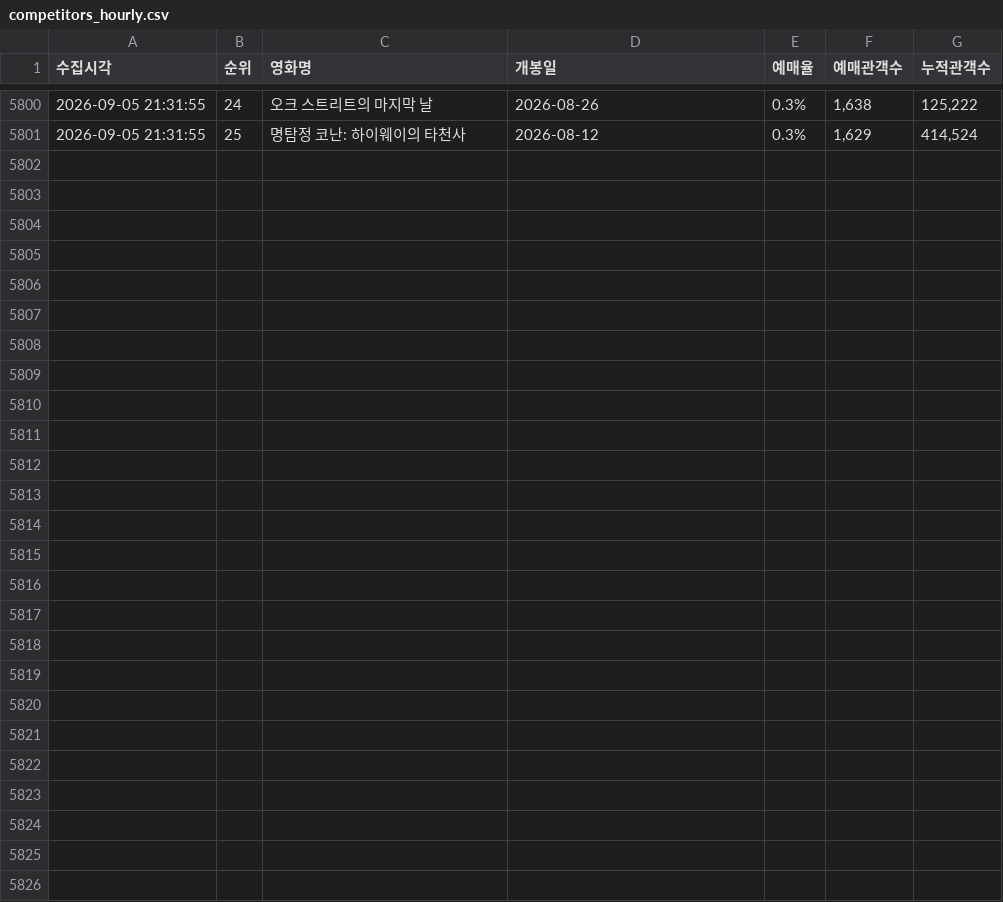
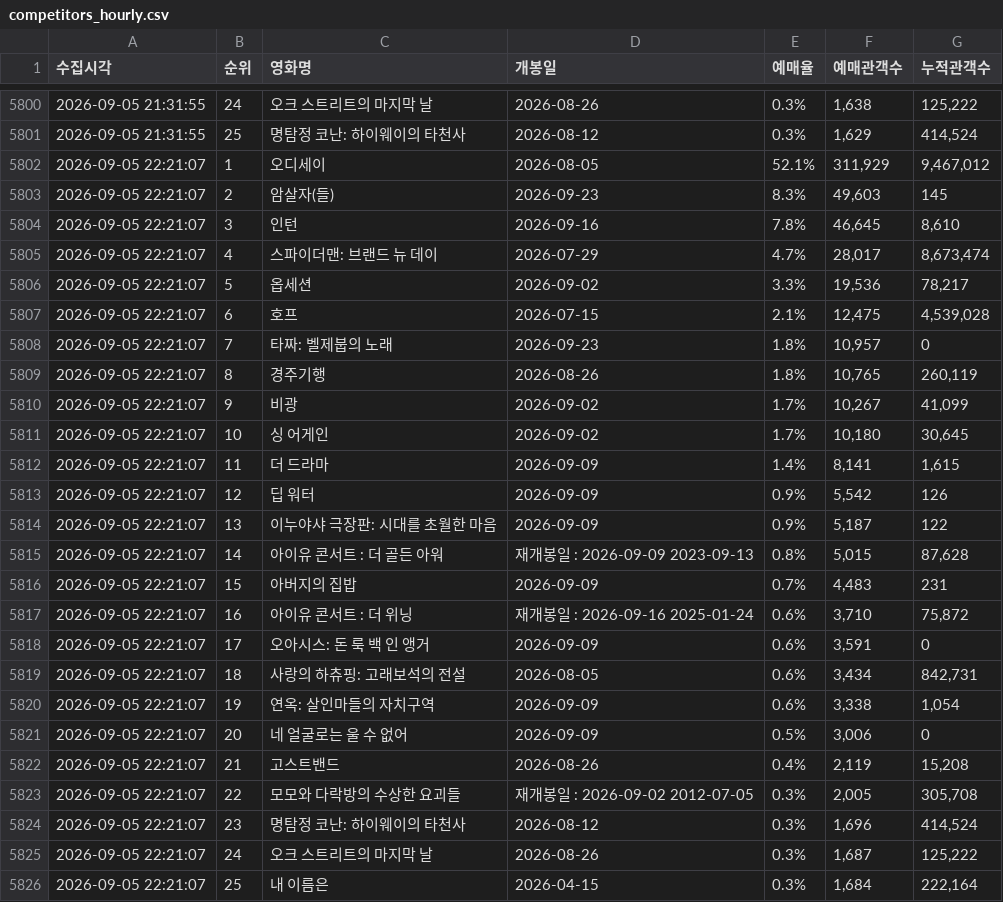
Before and after one commit to jaywhyyang/inthegrey, a CSV file: competitors_hourly.csv, drawn as a sheet; only a part is shown, gaps mark what is left out.

Commit message:
data update 2026-09-05 22:21:07

```diff
--- a/competitors_hourly.csv
+++ b/competitors_hourly.csv
@@ -5801 +5801,26 @@
 2026-09-05 21:31:55,25,명탐정 코난: 하이웨이의 타천사,2026-08-12,0.3%,"1,629","414,524"
+2026-09-05 22:21:07,1,오디세이,2026-08-05,52.1%,"311,929","9,467,012"
+2026-09-05 22:21:07,2,암살자(들),2026-09-23,8.3%,"49,603",145
+2026-09-05 22:21:07,3,인턴,2026-09-16,7.8%,"46,645","8,610"
+2026-09-05 22:21:07,4,스파이더맨: 브랜드 뉴 데이,2026-07-29,4.7%,"28,017","8,673,474"
+2026-09-05 22:21:07,5,옵세션,2026-09-02,3.3%,"19,536","78,217"
+2026-09-05 22:21:07,6,호프,2026-07-15,2.1%,"12,475","4,539,028"
+2026-09-05 22:21:07,7,타짜: 벨제붑의 노래,2026-09-23,1.8%,"10,957",0
+2026-09-05 22:21:07,8,경주기행,2026-08-26,1.8%,"10,765","260,119"
+2026-09-05 22:21:07,9,비광,2026-09-02,1.7%,"10,267","41,099"
+2026-09-05 22:21:07,10,싱 어게인,2026-09-02,1.7%,"10,180","30,645"
+2026-09-05 22:21:07,11,더 드라마,2026-09-09,1.4%,"8,141","1,615"
+2026-09-05 22:21:07,12,딥 워터,2026-09-09,0.9%,"5,542",126
+2026-09-05 22:21:07,13,이누야샤 극장판: 시대를 초월한 마음,2026-09-09,0.9%,"5,187",122
+2026-09-05 22:21:07,14,아이유 콘서트 : 더 골든 아워,재개봉일 : 2026-09-09 2023-09-13,0.8%,"5,015","87,628"
+2026-09-05 22:21:07,15,아버지의 집밥,2026-09-09,0.7%,"4,483",231
+2026-09-05 22:21:07,16,아이유 콘서트 : 더 위닝,재개봉일 : 2026-09-16 2025-01-24,0.6%,"3,710","75,872"
+2026-09-05 22:21:07,17,오아시스: 돈 룩 백 인 앵거,2026-09-09,0.6%,"3,591",0
+2026-09-05 22:21:07,18,사랑의 하츄핑: 고래보석의 전설,2026-08-05,0.6%,"3,434","842,731"
+2026-09-05 22:21:07,19,연옥: 살인마들의 자치구역,2026-09-09,0.6%,"3,338","1,054"
+2026-09-05 22:21:07,20,네 얼굴로는 울 수 없어,2026-09-09,0.5%,"3,006",0
+2026-09-05 22:21:07,21,고스트밴드,2026-08-26,0.4%,"2,119","15,208"
+2026-09-05 22:21:07,22,모모와 다락방의 수상한 요괴들,재개봉일 : 2026-09-02 2012-07-05,0.3%,"2,005","305,708"
+2026-09-05 22:21:07,23,명탐정 코난: 하이웨이의 타천사,2026-08-12,0.3%,"1,696","414,524"
+2026-09-05 22:21:07,24,오크 스트리트의 마지막 날,2026-08-26,0.3%,"1,687","125,222"
+2026-09-05 22:21:07,25,내 이름은,2026-04-15,0.3%,"1,684","222,164"
```
Also changed, not shown: inthegrey_hourly.csv, 1 other file.
